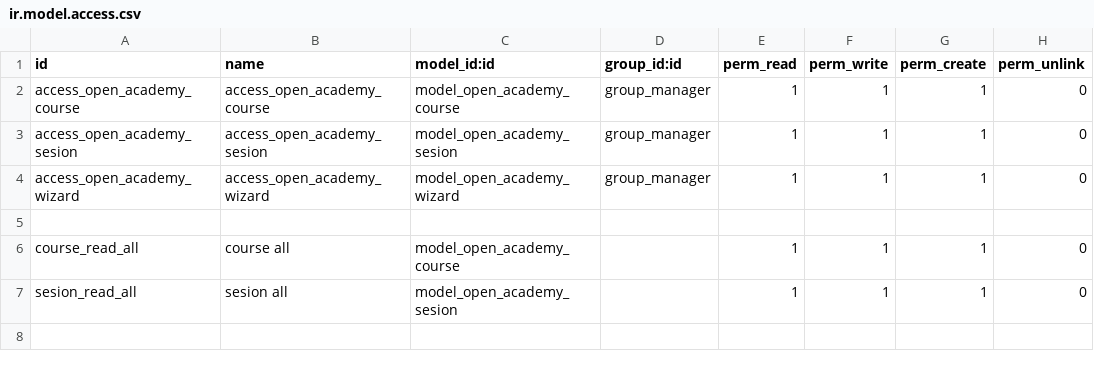
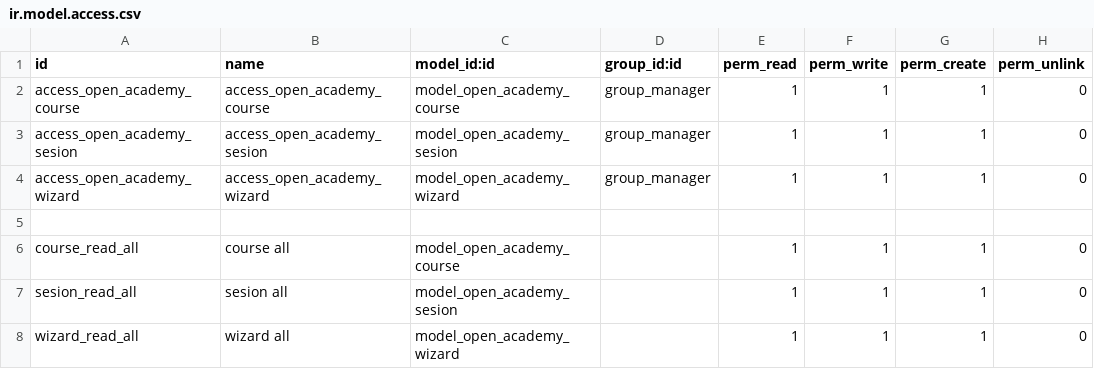
Before and after one commit to AngelliSugey/WinOdoo, a CSV file: open_academy/security/ir.model.access.csv, drawn as a sheet; the diff names each change by its address in the sheet, - before the commit and + after, or states it on an @@ line.

```diff
--- a/open_academy/security/ir.model.access.csv
+++ b/open_academy/security/ir.model.access.csv
+row 8: wizard_read_all | wizard all | model_open_academy_wizard |  | 1 | 1 | 1 | 0
```
Also changed, not shown: 5 other files.
